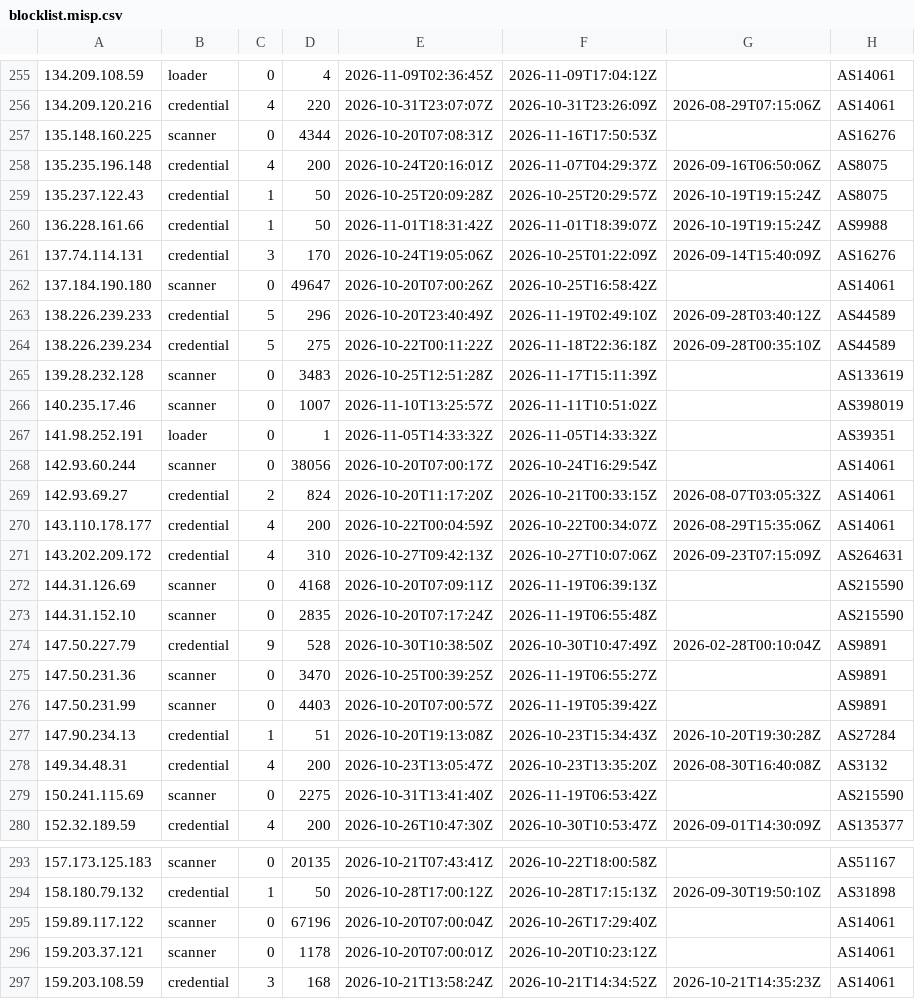
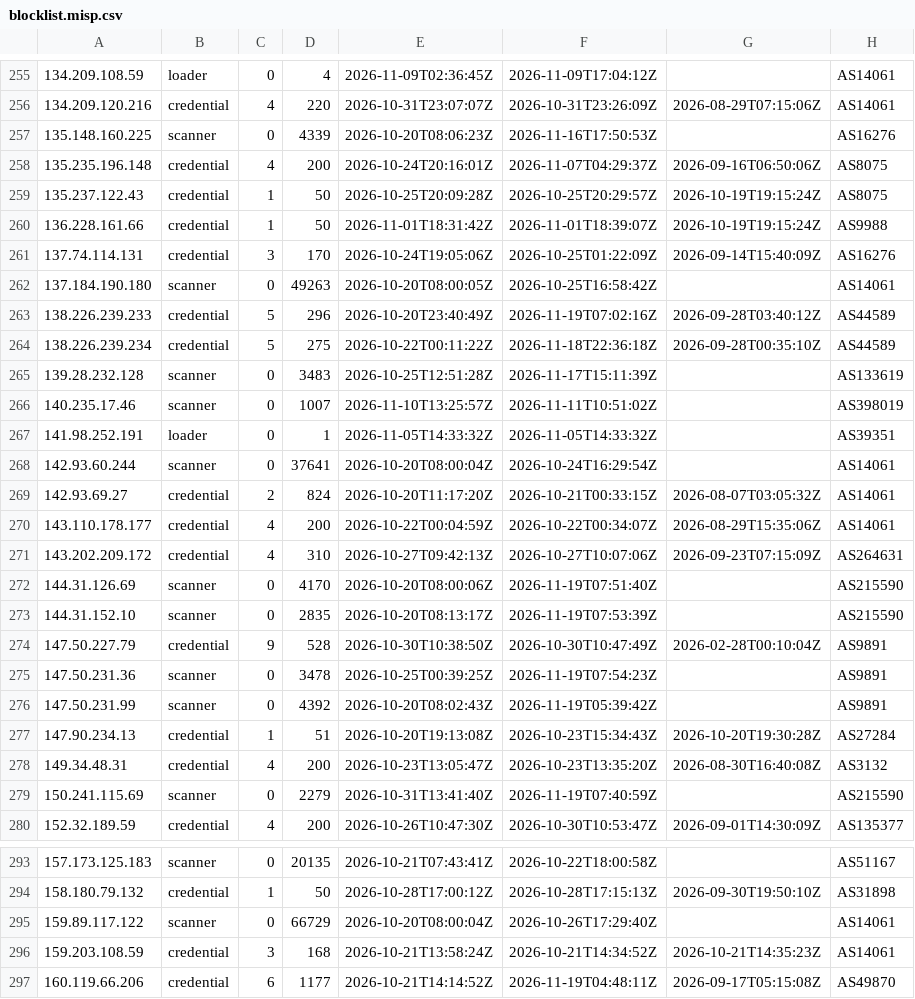
Before and after one commit to jacobyoby/honeypot-blocklist, a CSV file: blocklist.misp.csv, drawn as a sheet; only a part is shown, gaps mark what is left out; the shorter side is filled out with more unchanged rows; the diff covers the shown part only.

```diff
--- a/blocklist.misp.csv
+++ b/blocklist.misp.csv
@@ -256,3 +256,3 @@
 134.209.120.216,credential,4,220,2026-10-31T23:07:07Z,2026-10-31T23:26:09Z,2026-08-29T07:15:06Z,AS14061
-135.148.160.225,scanner,0,4344,2026-10-20T07:08:31Z,2026-11-16T17:50:53Z,,AS16276
+135.148.160.225,scanner,0,4339,2026-10-20T08:06:23Z,2026-11-16T17:50:53Z,,AS16276
 135.235.196.148,credential,4,200,2026-10-24T20:16:01Z,2026-11-07T04:29:37Z,2026-09-16T06:50:06Z,AS8075
@@ -261,4 +261,4 @@
 137.74.114.131,credential,3,170,2026-10-24T19:05:06Z,2026-10-25T01:22:09Z,2026-09-14T15:40:09Z,AS16276
-137.184.190.180,scanner,0,49647,2026-10-20T07:00:26Z,2026-10-25T16:58:42Z,,AS14061
-138.226.239.233,credential,5,296,2026-10-20T23:40:49Z,2026-11-19T02:49:10Z,2026-09-28T03:40:12Z,AS44589
+137.184.190.180,scanner,0,49263,2026-10-20T08:00:05Z,2026-10-25T16:58:42Z,,AS14061
+138.226.239.233,credential,5,296,2026-10-20T23:40:49Z,2026-11-19T07:02:16Z,2026-09-28T03:40:12Z,AS44589
 138.226.239.234,credential,5,275,2026-10-22T00:11:22Z,2026-11-18T22:36:18Z,2026-09-28T00:35:10Z,AS44589
@@ -267,3 +267,3 @@
 141.98.252.191,loader,0,1,2026-11-05T14:33:32Z,2026-11-05T14:33:32Z,,AS39351
-142.93.60.244,scanner,0,38056,2026-10-20T07:00:17Z,2026-10-24T16:29:54Z,,AS14061
+142.93.60.244,scanner,0,37641,2026-10-20T08:00:04Z,2026-10-24T16:29:54Z,,AS14061
 142.93.69.27,credential,2,824,2026-10-20T11:17:20Z,2026-10-21T00:33:15Z,2026-08-07T03:05:32Z,AS14061
@@ -271,10 +271,10 @@
 143.202.209.172,credential,4,310,2026-10-27T09:42:13Z,2026-10-27T10:07:06Z,2026-09-23T07:15:09Z,AS264631
-144.31.126.69,scanner,0,4168,2026-10-20T07:09:11Z,2026-11-19T06:39:13Z,,AS215590
-144.31.152.10,scanner,0,2835,2026-10-20T07:17:24Z,2026-11-19T06:55:48Z,,AS215590
+144.31.126.69,scanner,0,4170,2026-10-20T08:00:06Z,2026-11-19T07:51:40Z,,AS215590
+144.31.152.10,scanner,0,2835,2026-10-20T08:13:17Z,2026-11-19T07:53:39Z,,AS215590
 147.50.227.79,credential,9,528,2026-10-30T10:38:50Z,2026-10-30T10:47:49Z,2026-02-28T00:10:04Z,AS9891
-147.50.231.36,scanner,0,3470,2026-10-25T00:39:25Z,2026-11-19T06:55:27Z,,AS9891
-147.50.231.99,scanner,0,4403,2026-10-20T07:00:57Z,2026-11-19T05:39:42Z,,AS9891
+147.50.231.36,scanner,0,3478,2026-10-25T00:39:25Z,2026-11-19T07:54:23Z,,AS9891
+147.50.231.99,scanner,0,4392,2026-10-20T08:02:43Z,2026-11-19T05:39:42Z,,AS9891
 147.90.234.13,credential,1,51,2026-10-20T19:13:08Z,2026-10-23T15:34:43Z,2026-10-20T19:30:28Z,AS27284
 149.34.48.31,credential,4,200,2026-10-23T13:05:47Z,2026-10-23T13:35:20Z,2026-08-30T16:40:08Z,AS3132
-150.241.115.69,scanner,0,2275,2026-10-31T13:41:40Z,2026-11-19T06:53:42Z,,AS215590
+150.241.115.69,scanner,0,2279,2026-10-31T13:41:40Z,2026-11-19T07:40:59Z,,AS215590
 152.32.189.59,credential,4,200,2026-10-26T10:47:30Z,2026-10-30T10:53:47Z,2026-09-01T14:30:09Z,AS135377
@@ -294,4 +294,3 @@
 158.180.79.132,credential,1,50,2026-10-28T17:00:12Z,2026-10-28T17:15:13Z,2026-09-30T19:50:10Z,AS31898
-159.89.117.122,scanner,0,67196,2026-10-20T07:00:04Z,2026-10-26T17:29:40Z,,AS14061
-159.203.37.121,scanner,0,1178,2026-10-20T07:00:01Z,2026-10-20T10:23:12Z,,AS14061
+159.89.117.122,scanner,0,66729,2026-10-20T08:00:04Z,2026-10-26T17:29:40Z,,AS14061
 159.203.108.59,credential,3,168,2026-10-21T13:58:24Z,2026-10-21T14:34:52Z,2026-10-21T14:35:23Z,AS14061
```
Also changed, not shown: 1 removed row and 95 edited cells elsewhere in this file, blocklist.csv, 3 other files.
